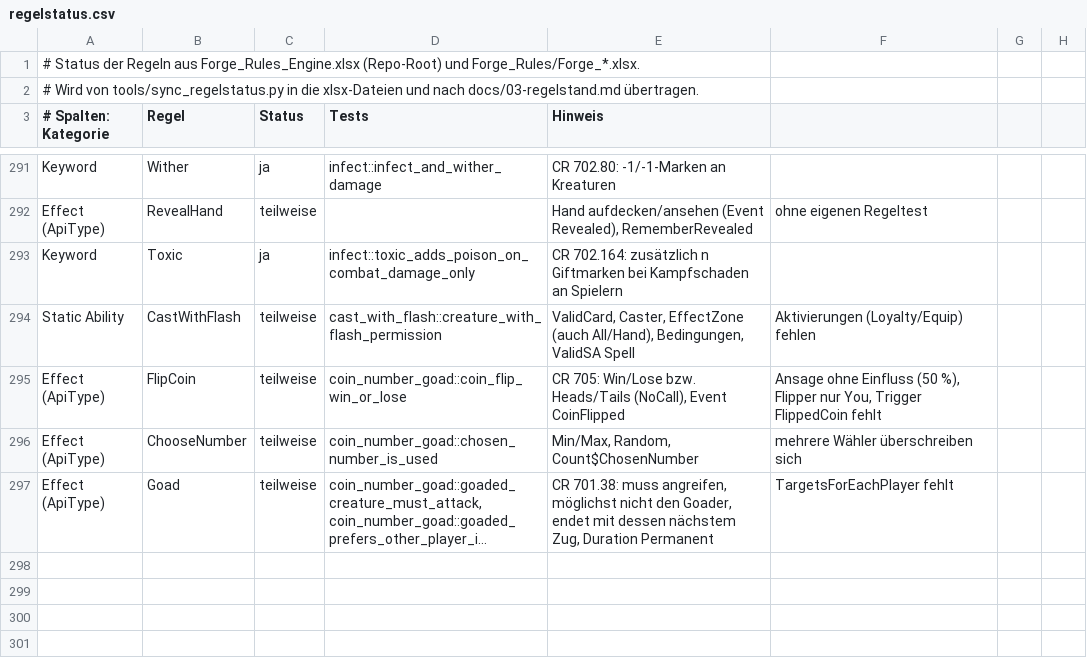
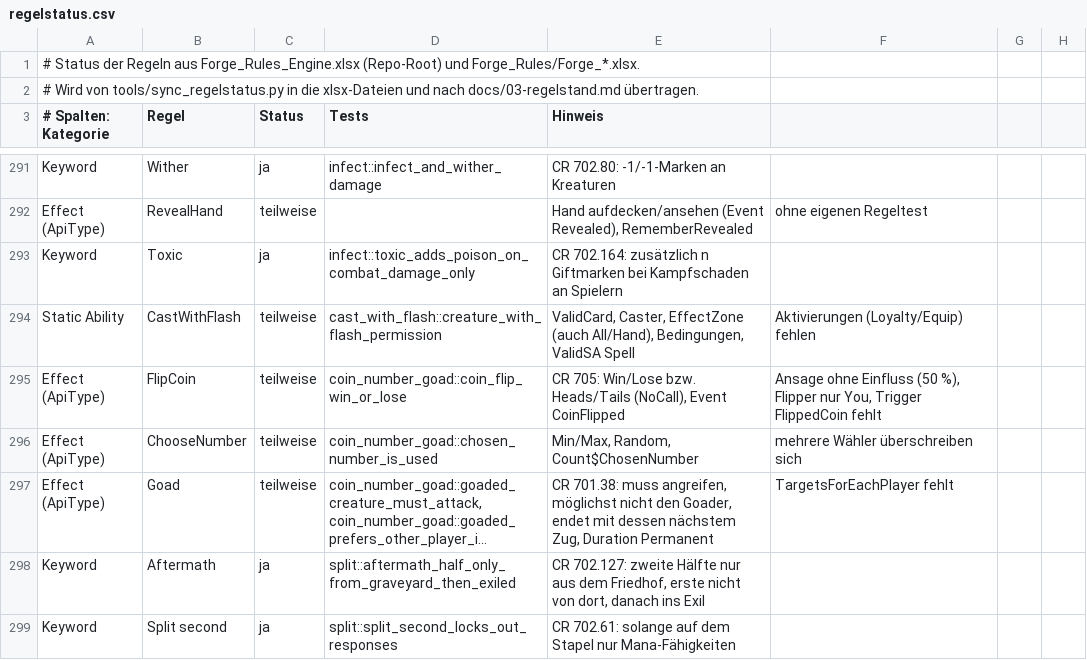
Before and after one commit to wowseer/forge-rules-rs, a CSV file: tools/regelstatus.csv, drawn as a sheet; only a part is shown, gaps mark what is left out; long unchanged cells end in …; the diff names each change by its address in the sheet, - before the commit and + after, or states it on an @@ line.

```diff
--- a/tools/regelstatus.csv
+++ b/tools/regelstatus.csv
+row 298: Keyword | Aftermath | ja | split::aftermath_half_only_from_graveyard_then_exiled | CR 702.127: zweite Hälfte nur aus dem Friedhof, erste nicht von dort, danach ins Exil
+row 299: Keyword | Split second | ja | split::split_second_locks_out_responses | CR 702.61: solange auf dem Stapel nur Mana-Fähigkeiten
```
Also changed, not shown: 8 other files.
